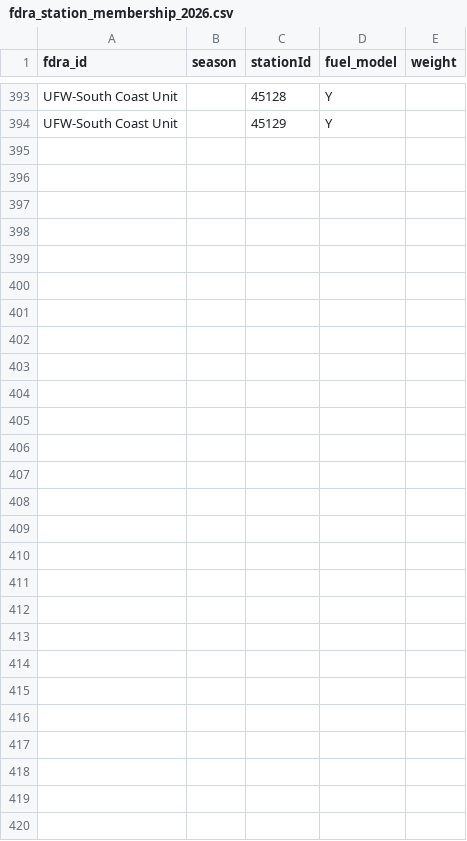
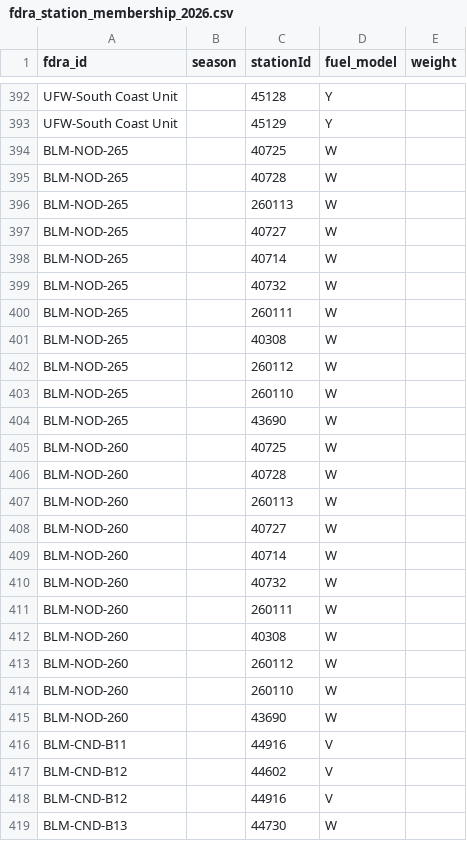
Before and after one commit to shelikes2run/GACC-fire-dashboard, a CSV file: site/fdra_station_membership_2026.csv, drawn as a sheet; only a part is shown, gaps mark what is left out; the diff covers the shown part only.

Commit message:
Add BLM FDRAs from BLMFDOPs folder (NOD 260/265, CND B11-B13); BLM 80/95 popup; findings

```diff
--- a/site/fdra_station_membership_2026.csv
+++ b/site/fdra_station_membership_2026.csv
@@ -394 +393,27 @@ UFW-South Coast Unit,,45128,Y,
 UFW-South Coast Unit,,45129,Y,
+BLM-NOD-265,,40725,W,
+BLM-NOD-265,,40728,W,
+BLM-NOD-265,,260113,W,
+BLM-NOD-265,,40727,W,
+BLM-NOD-265,,40714,W,
+BLM-NOD-265,,40732,W,
+BLM-NOD-265,,260111,W,
+BLM-NOD-265,,40308,W,
+BLM-NOD-265,,260112,W,
+BLM-NOD-265,,260110,W,
+BLM-NOD-265,,43690,W,
+BLM-NOD-260,,40725,W,
+BLM-NOD-260,,40728,W,
+BLM-NOD-260,,260113,W,
+BLM-NOD-260,,40727,W,
+BLM-NOD-260,,40714,W,
+BLM-NOD-260,,40732,W,
+BLM-NOD-260,,260111,W,
+BLM-NOD-260,,40308,W,
+BLM-NOD-260,,260112,W,
+BLM-NOD-260,,260110,W,
+BLM-NOD-260,,43690,W,
+BLM-CND-B11,,44916,V,
+BLM-CND-B12,,44602,V,
+BLM-CND-B12,,44916,V,
+BLM-CND-B13,,44730,W,
```
Also changed, not shown: 1 removed row elsewhere in this file, 28 other files.
